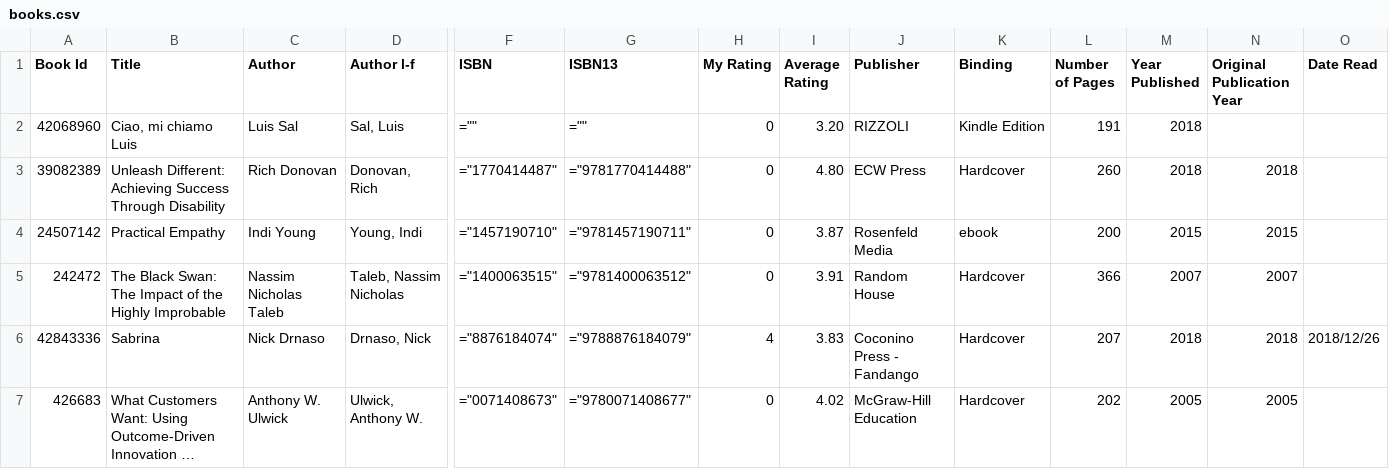
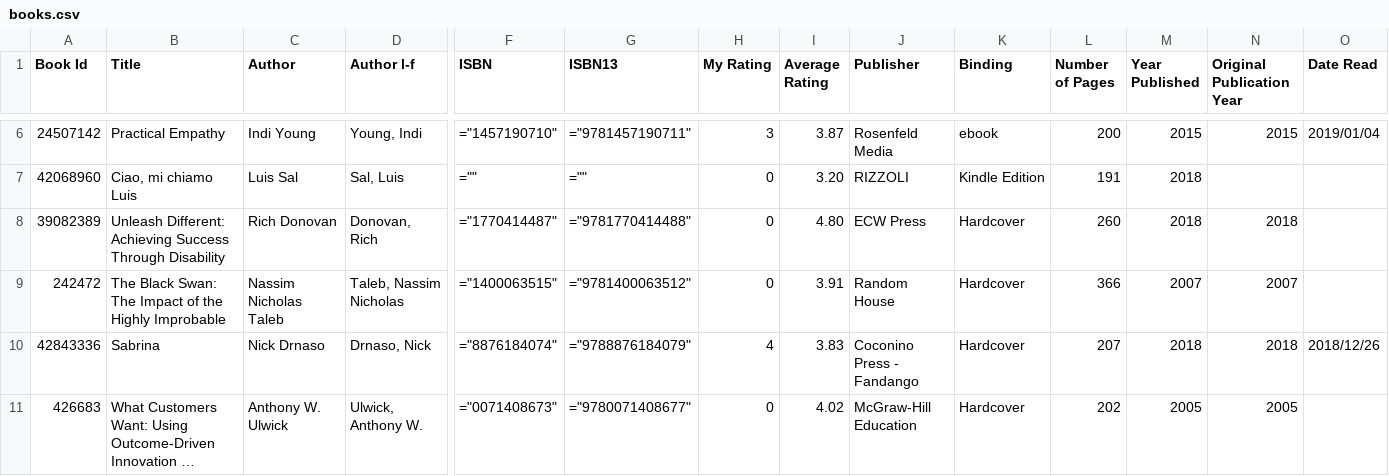
Before and after one commit to aminalhazwani/billy, a CSV file: _data/books.csv, drawn as a sheet; only a part is shown, gaps mark what is left out; long unchanged cells end in …; removed rows and columns are numbered as before the commit, all else as after; rows hold the shown columns only; the diff covers the shown part only; the diff names each change by its address in the sheet, - before the commit and + after, or states it on an @@ line.

Commit message:
Sync with Goodreads

```diff
--- a/_data/books.csv
+++ b/_data/books.csv
+row 6: 24507142 | Practical Empathy | Indi Young | Young, Indi | ="1457190710" | ="9781457190711" | 3 | 3.87 | Rosenfeld Media | ebook | 200 | 2015 | 2015 | 2019/01/04
-row 4: 24507142 | Practical Empathy | Indi Young | Young, Indi | ="1457190710" | ="9781457190711" | 0 | 3.87 | Rosenfeld Media | ebook | 200 | 2015 | 2015
```
Also changed, not shown: 4 added rows and 3 removed rows elsewhere in this file.
